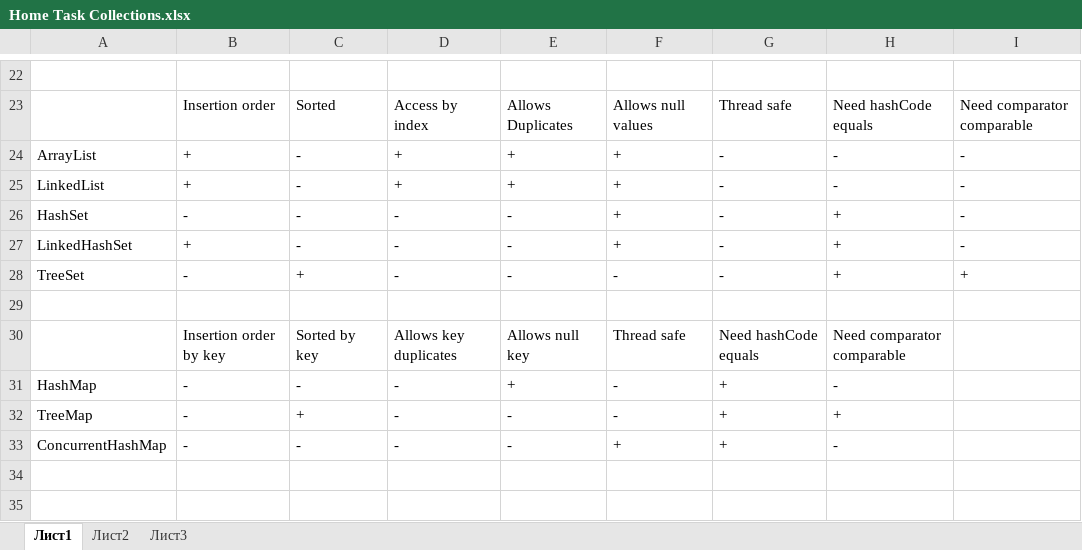
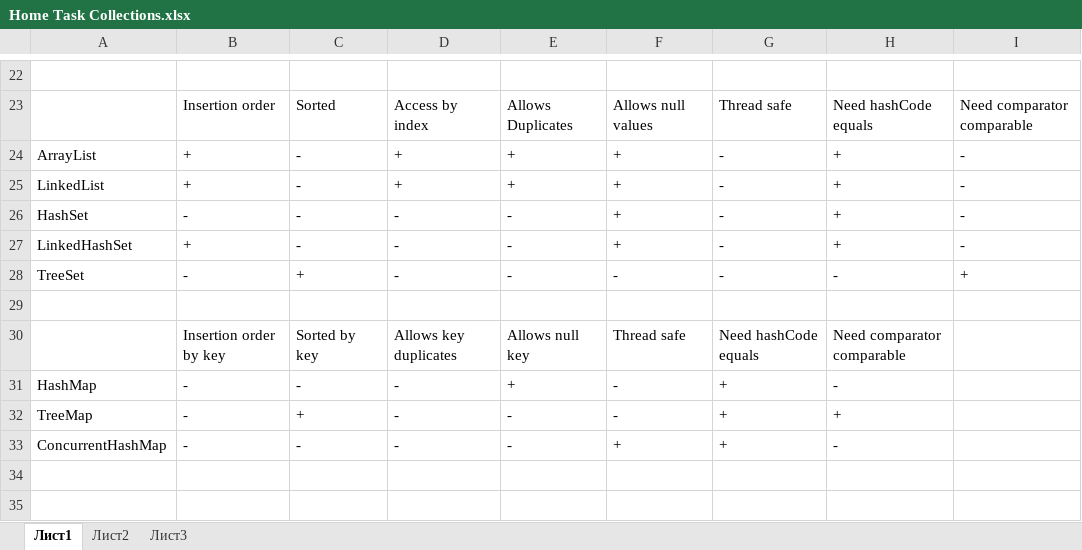
Before and after one commit to dandyhorse/course-works, an Excel workbook: homework_4/Home Task Collections.xlsx, sheet Лист1, drawn as a sheet; only a part is shown, gaps mark what is left out; values as stored, in another font and other column widths than the file's, no borders; the diff names each change by its address in the sheet, - before the commit and + after, or states it on an @@ line.

Commit message:
xlsx

```diff
--- a/homework_4/Home Task Collections.xlsx (sheet Лист1)
+++ b/homework_4/Home Task Collections.xlsx (sheet Лист1)
-H24:H25: -
+H24:H25: +
-H28: +
+H28: -
```
